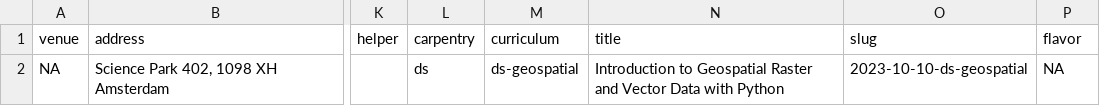
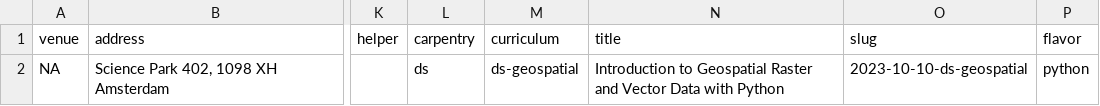
Before and after one commit to esciencecenter-digital-skills/2023-10-10-ds-geospatial, a CSV file: _data/data.csv, drawn as a sheet; only a part is shown, gaps mark what is left out; the diff names each change by its address in the sheet, - before the commit and + after, or states it on an @@ line.

Commit message:
Update data.csv
add flavor as python

```diff
--- a/_data/data.csv
+++ b/_data/data.csv
-P2 (flavor): NA
+P2 (flavor): python
```
